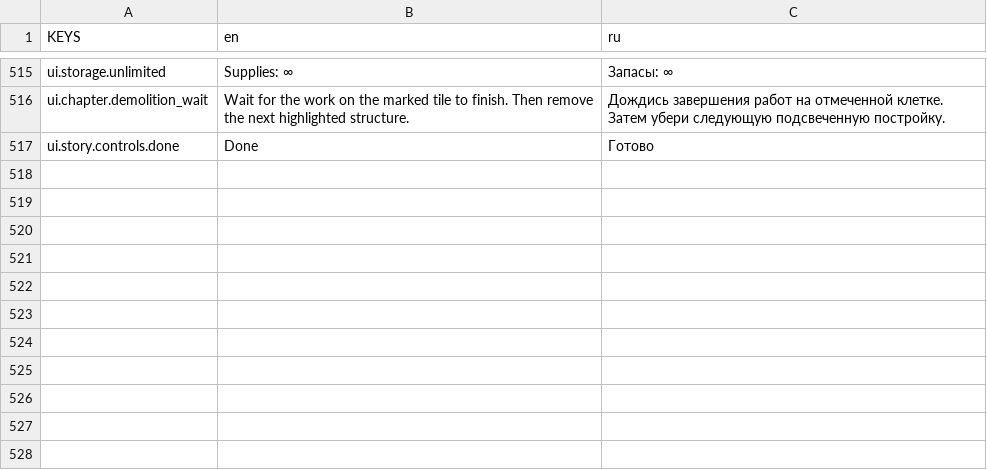
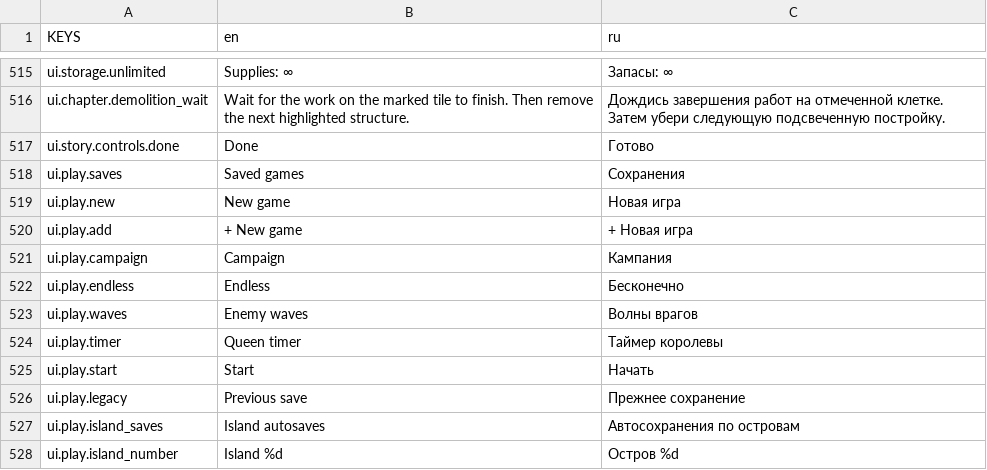
Before and after one commit to Vtorye/Proximity_Archipelago, a CSV file: language/keys.csv, drawn as a sheet; only a part is shown, gaps mark what is left out.

```diff
--- a/language/keys.csv
+++ b/language/keys.csv
@@ -517 +517,12 @@ ui.chapter.demolition_wait,"Wait for the work on the marked tile to finish. Then
 ui.story.controls.done,Done,Готово
+ui.play.saves,Saved games,Сохранения
+ui.play.new,New game,Новая игра
+ui.play.add,+ New game,+ Новая игра
+ui.play.campaign,Campaign,Кампания
+ui.play.endless,Endless,Бесконечно
+ui.play.waves,Enemy waves,Волны врагов
+ui.play.timer,Queen timer,Таймер королевы
+ui.play.start,Start,Начать
+ui.play.legacy,Previous save,Прежнее сохранение
+ui.play.island_saves,Island autosaves,Автосохранения по островам
+ui.play.island_number,Island %d,Остров %d
```
Also changed, not shown: 51 other files.
